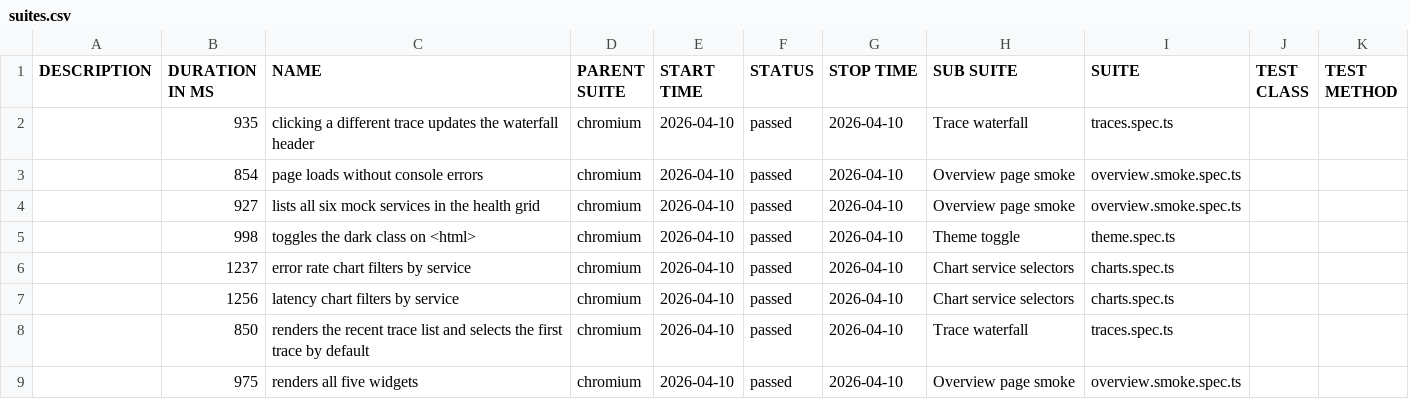
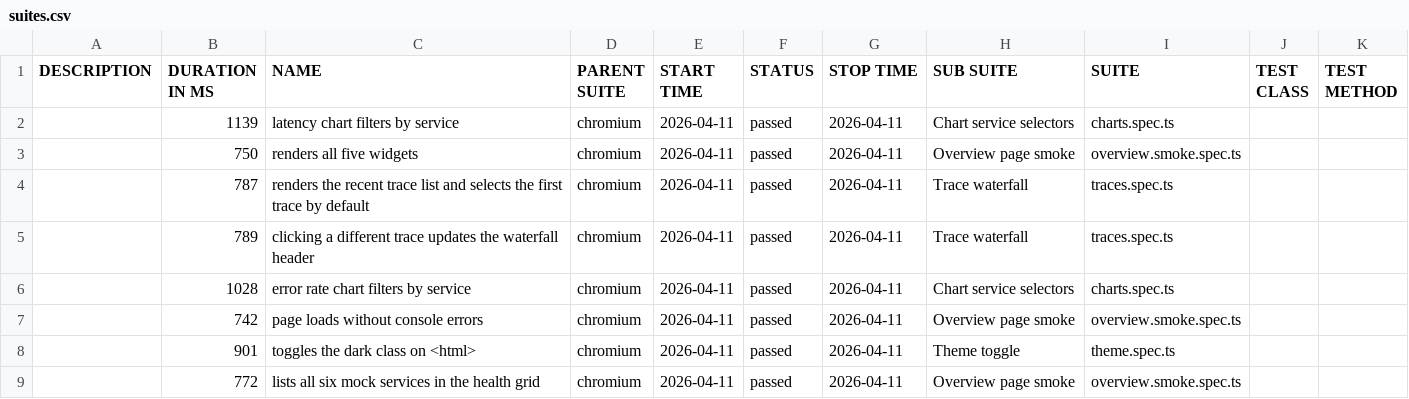
Before and after one commit to kevingomes17/test-automation-playwright, a CSV file: data/suites.csv, drawn as a sheet.

```diff
--- a/data/suites.csv
+++ b/data/suites.csv
@@ -1,9 +1,9 @@
 "DESCRIPTION","DURATION IN MS","NAME","PARENT SUITE","START TIME","STATUS","STOP TIME","SUB SUITE","SUITE","TEST CLASS","TEST METHOD"
-"","935","clicking a different trace updates the waterfall header","chromium","2026-04-10","passed","2026-04-10","Trace waterfall","traces.spec.ts","",""
-"","854","page loads without console errors","chromium","2026-04-10","passed","2026-04-10","Overview page smoke","overview.smoke.spec.ts","",""
-"","927","lists all six mock services in the health grid","chromium","2026-04-10","passed","2026-04-10","Overview page smoke","overview.smoke.spec.ts","",""
-"","998","toggles the dark class on <html>","chromium","2026-04-10","passed","2026-04-10","Theme toggle","theme.spec.ts","",""
-"","1237","error rate chart filters by service","chromium","2026-04-10","passed","2026-04-10","Chart service selectors","charts.spec.ts","",""
-"","1256","latency chart filters by service","chromium","2026-04-10","passed","2026-04-10","Chart service selectors","charts.spec.ts","",""
-"","850","renders the recent trace list and selects the first trace by default","chromium","2026-04-10","passed","2026-04-10","Trace waterfall","traces.spec.ts","",""
-"","975","renders all five widgets","chromium","2026-04-10","passed","2026-04-10","Overview page smoke","overview.smoke.spec.ts","",""
+"","1139","latency chart filters by service","chromium","2026-04-11","passed","2026-04-11","Chart service selectors","charts.spec.ts","",""
+"","750","renders all five widgets","chromium","2026-04-11","passed","2026-04-11","Overview page smoke","overview.smoke.spec.ts","",""
+"","787","renders the recent trace list and selects the first trace by default","chromium","2026-04-11","passed","2026-04-11","Trace waterfall","traces.spec.ts","",""
+"","789","clicking a different trace updates the waterfall header","chromium","2026-04-11","passed","2026-04-11","Trace waterfall","traces.spec.ts","",""
+"","1028","error rate chart filters by service","chromium","2026-04-11","passed","2026-04-11","Chart service selectors","charts.spec.ts","",""
+"","742","page loads without console errors","chromium","2026-04-11","passed","2026-04-11","Overview page smoke","overview.smoke.spec.ts","",""
+"","901","toggles the dark class on <html>","chromium","2026-04-11","passed","2026-04-11","Theme toggle","theme.spec.ts","",""
+"","772","lists all six mock services in the health grid","chromium","2026-04-11","passed","2026-04-11","Overview page smoke","overview.smoke.spec.ts","",""
```
Also changed, not shown: data/behaviors.csv, 36 other files.
